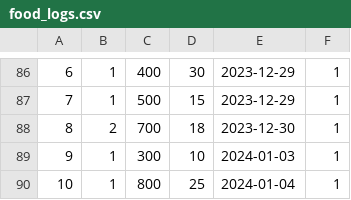
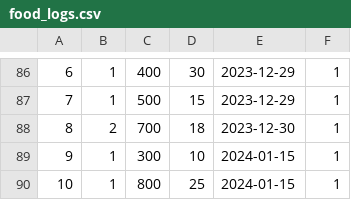
Before and after one commit to zohaibrajan/FitFolio, a CSV file: app/seeds/food_logs.csv, drawn as a sheet; only a part is shown, gaps mark what is left out.

Commit message:
Corrected food-log seeders

```diff
--- a/app/seeds/food_logs.csv
+++ b/app/seeds/food_logs.csv
@@ -88,3 +88,3 @@
 8,2,700,18,2023-12-30,1
-9,1,300,10,2024-01-03,1
-10,1,800,25,2024-01-04,1
+9,1,300,10,2024-01-15,1
+10,1,800,25,2024-01-15,1
```
